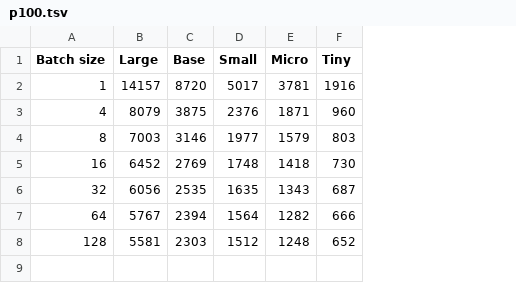
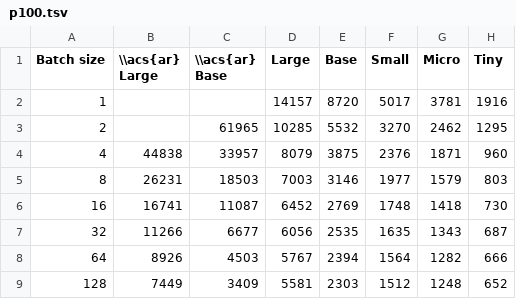
Before and after one commit to ufal/helcl-thesis, a TSV file: thesis/img/throughputs/p100.tsv, drawn as a sheet; addresses are those after the commit; the diff names each change by its address in the sheet, - before the commit and + after, or states it on an @@ line.

```diff
--- a/thesis/img/throughputs/p100.tsv
+++ b/thesis/img/throughputs/p100.tsv
+column B (\\acs{ar} Large), rows 4-9: 44838 | 26231 | 16741 | 11266 | 8926 | 7449
+column C (\\acs{ar} Base), rows 4-9: 33957 | 18503 | 11087 | 6677 | 4503 | 3409
+row 3: 2 |  | 61965 | 10285 | 5532 | 3270 | 2462 | 1295
```
Also changed, not shown: 9 other files.
